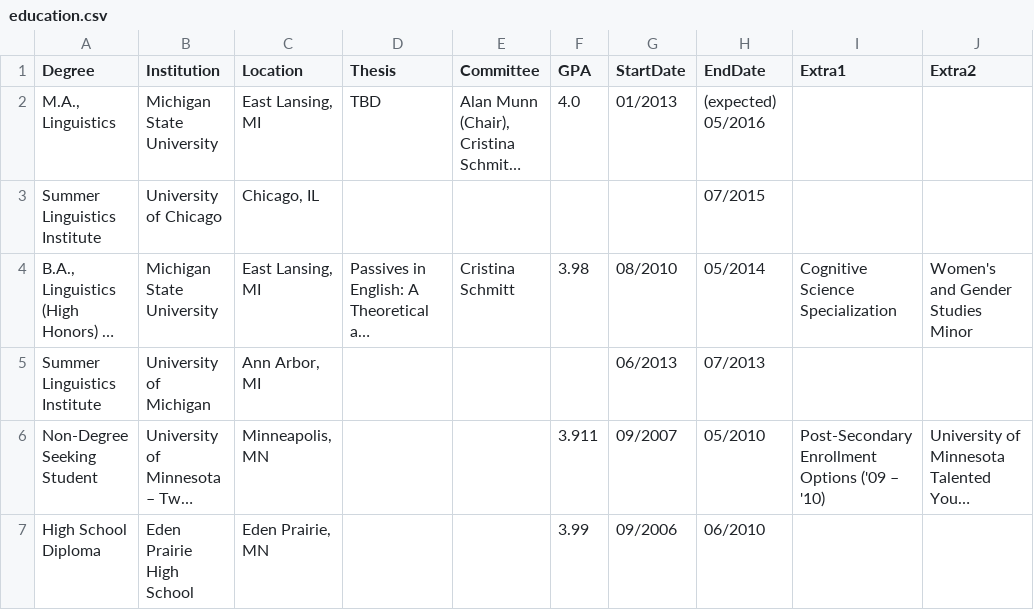
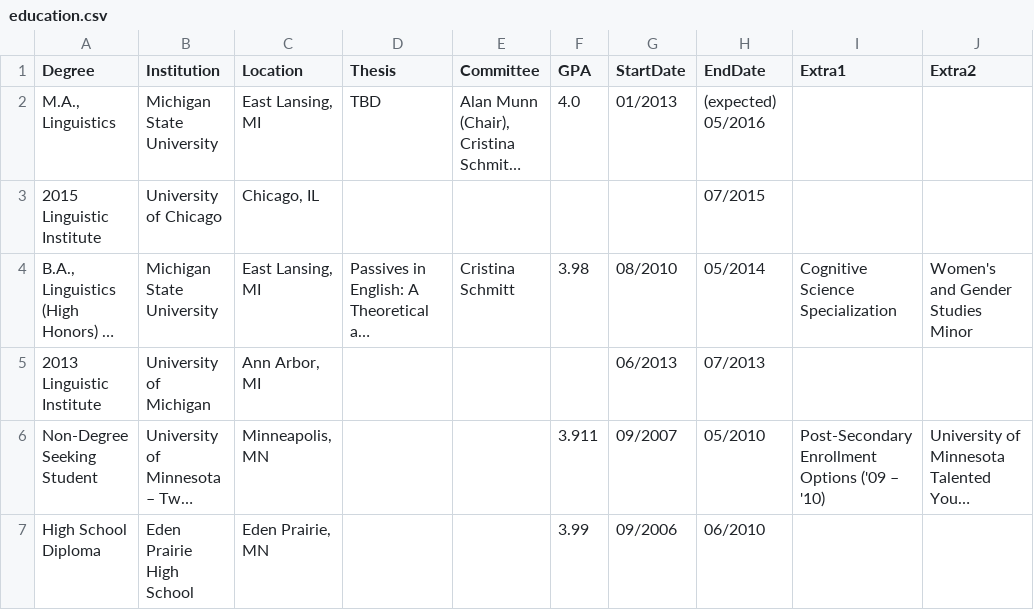
Before and after one commit to adamliter/adamlitercv, a CSV file: content/education.csv, drawn as a sheet; long unchanged cells end in …; the diff names each change by its address in the sheet, - before the commit and + after, or states it on an @@ line.

```diff
--- a/content/education.csv
+++ b/content/education.csv
-A3 (Degree): Summer Linguistics Institute
+A3 (Degree): 2015 Linguistic Institute
-A5 (Degree): Summer Linguistics Institute
+A5 (Degree): 2013 Linguistic Institute
```
Also changed, not shown: content/awards.csv, content/courses.csv, 5 other files.
